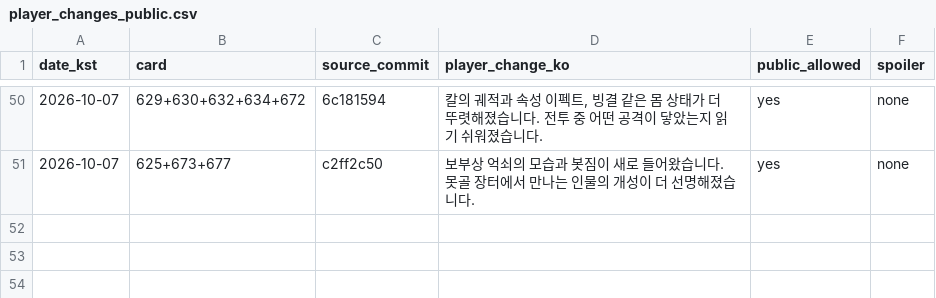
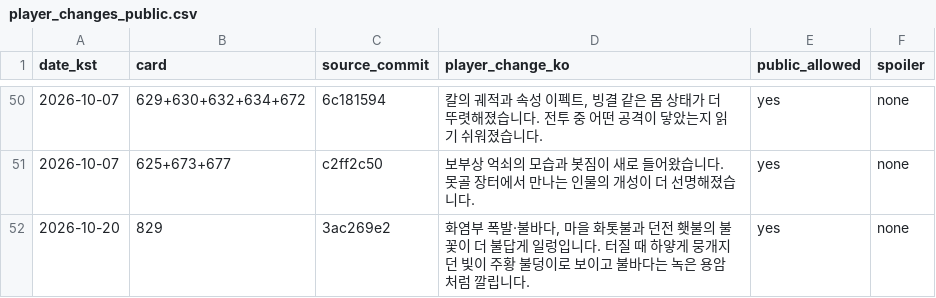
Before and after one commit to genesiskoo/joseon-assets, a CSV file: marketing/2026-10-10/player_changes_public.csv, drawn as a sheet; only a part is shown, gaps mark what is left out; the diff names each change by its address in the sheet, - before the commit and + after, or states it on an @@ line.

```diff
--- a/marketing/2026-10-10/player_changes_public.csv
+++ b/marketing/2026-10-10/player_changes_public.csv
+row 52: 2026-10-20 | 829 | 3ac269e2 | 화염부 폭발·불바다, 마을 화톳불과 던전 횃불의 불꽃이 더 불답게 일렁입니다. 터질 때 하얗게 뭉개지던 빛이 주황 불덩이로 보이고 불바다는 녹은 용암처럼 깔립니다. | yes | none
```
Also changed, not shown: 1 other file.
